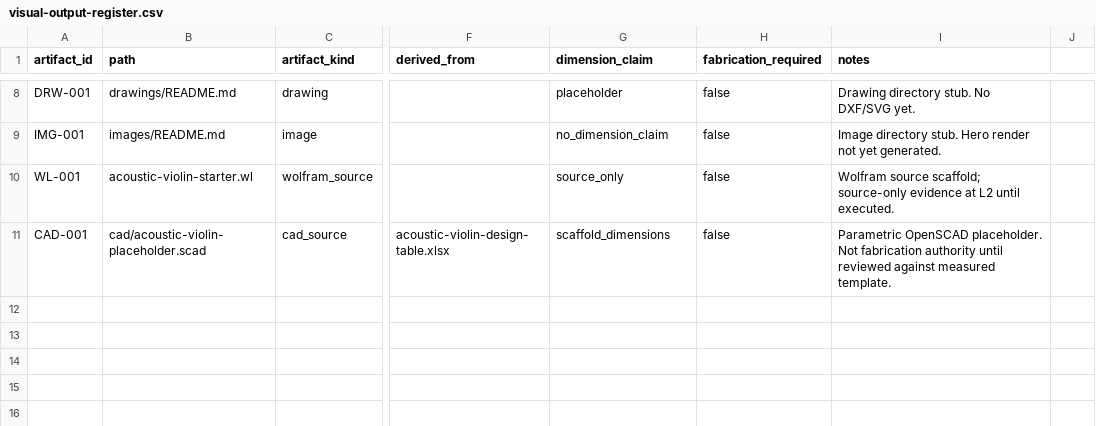
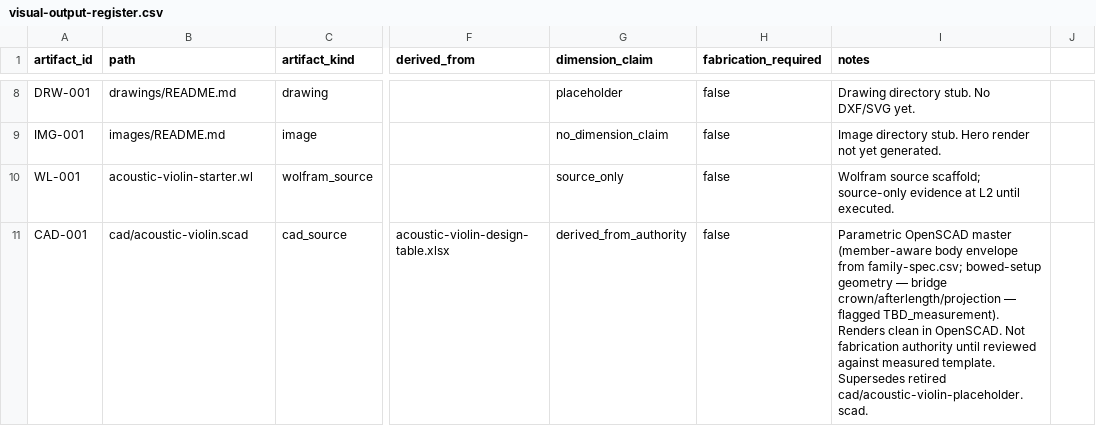
Before and after one commit to tonykoop/acoustic-violin, a CSV file: visual-output-register.csv, drawn as a sheet; only a part is shown, gaps mark what is left out; the diff covers the shown part only; the diff names each change by its address in the sheet, - before the commit and + after, or states it on an @@ line.

```diff
--- a/visual-output-register.csv
+++ b/visual-output-register.csv
-B11 (path): cad/acoustic-violin-placeholder.scad
+B11 (path): cad/acoustic-violin.scad
-G11 (dimension_claim): scaffold_dimensions
+G11 (dimension_claim): derived_from_authority
-I11 (notes): Parametric OpenSCAD placeholder. Not fabrication authority until reviewed against measured template.
+I11 (notes): Parametric OpenSCAD master (member-aware body envelope from family-spec.csv; bowed-setup geometry — bridge crown/afterlength/projection — flagged TBD_measurement). Renders clean in OpenSCAD. Not fabrication authority until reviewed against measured template. Supersedes retired cad/acoustic-violin-placeholder.scad.
```
Also changed, not shown: 1 added row elsewhere in this file, 9 other files.
